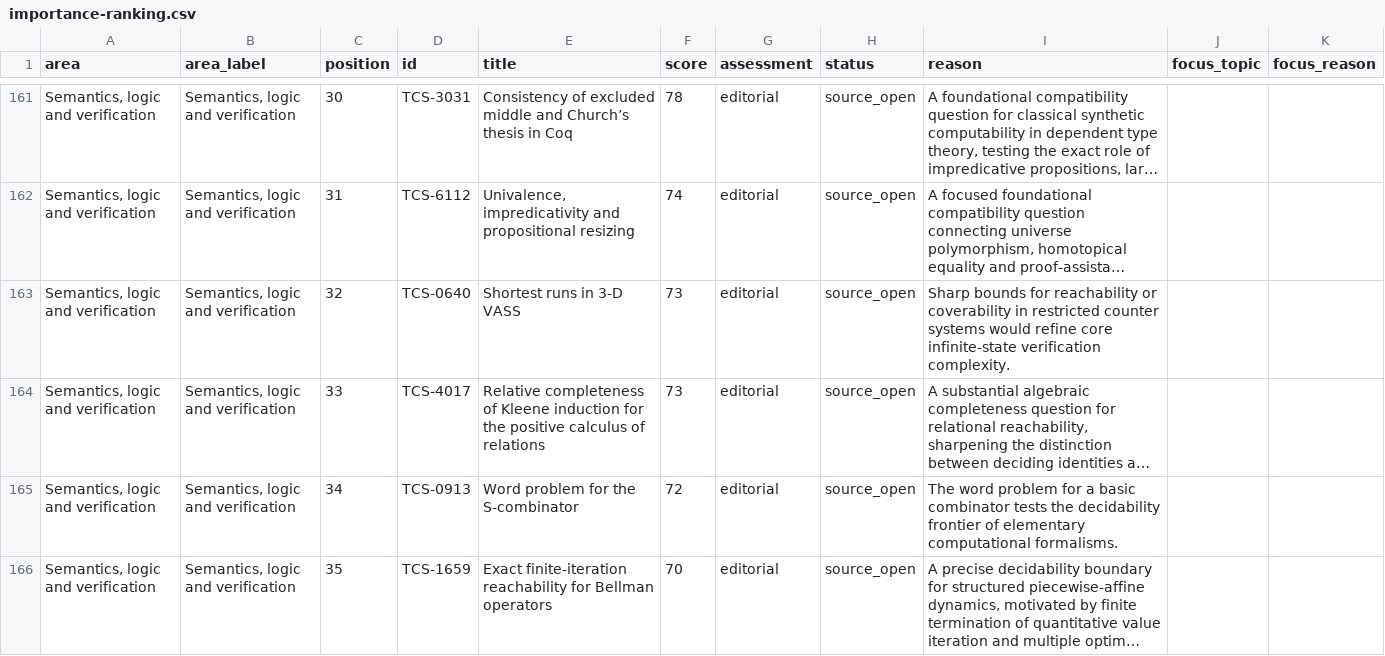
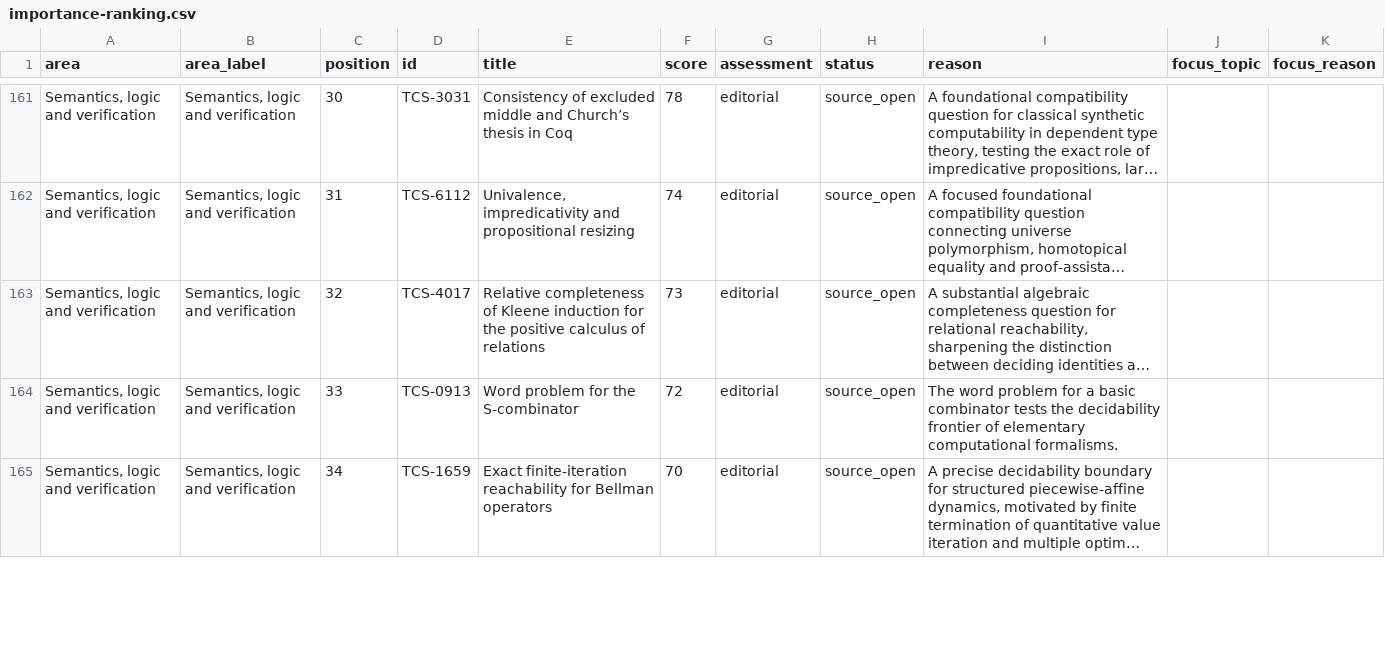
Before and after one commit to vaclavrozhon/atlas, a CSV file: importance-ranking.csv, drawn as a sheet; only a part is shown, gaps mark what is left out; long unchanged cells end in …; removed rows and columns are numbered as before the commit, all else as after; the diff covers the shown part only; the diff names each change by its address in the sheet, - before the commit and + after, or states it on an @@ line.

```diff
--- a/importance-ranking.csv
+++ b/importance-ranking.csv
-row 163: Semantics, logic and verification | Semantics, logic and verification | 32 | TCS-0640 | Shortest runs in 3-D VASS | 73 | editorial | source_open | Sharp bounds for reachability or coverability in restricted counter systems would refine core infinite-state verification complexity.
-C163 (position): 33
+C163 (position): 32
-C164 (position): 34
+C164 (position): 33
-C165 (position): 35
+C165 (position): 34
```
Also changed, not shown: 1 removed row and 8 edited cells elsewhere in this file, areas.csv, 16 other files.
